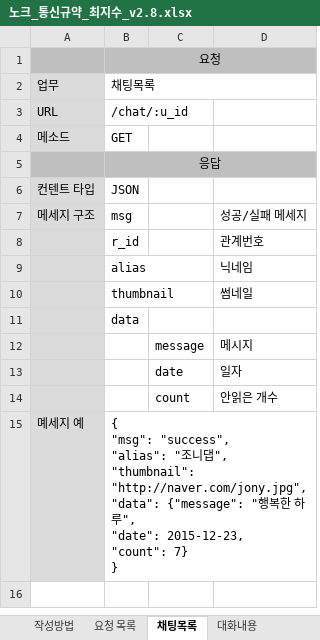
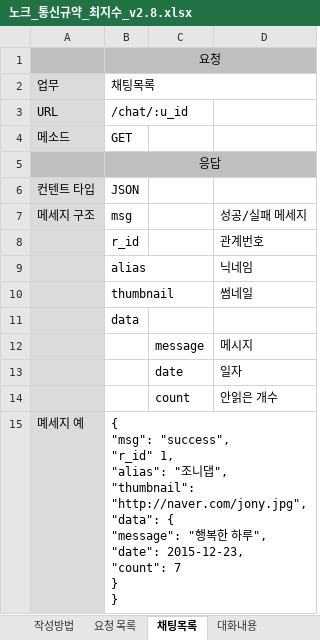
Before and after one commit to dunett/Knock, an Excel workbook: server/docs/노크_통신규약_최지수_v2.8.xlsx, sheet 채팅목록, drawn as a sheet; values as stored, in another font and other column widths than the file's, no borders; ↵ is a line break in a cell; the diff names each change by its address in the sheet, - before the commit and + after, or states it on an @@ line.

```diff
--- a/server/docs/노크_통신규약_최지수_v2.8.xlsx (sheet 채팅목록)
+++ b/server/docs/노크_통신규약_최지수_v2.8.xlsx (sheet 채팅목록)
-B15: …"msg": "success", ↵ "alias": "조니댑", ↵ "thumbnail": "http://naver.com/jony.jpg", ↵ "data": {"message": "행복한 하루", ↵ "date": 2015-12-23, ↵ "count": 7} ↵ }
+B15: …"msg": "success", ↵ "r_id" 1, ↵ "alias": "조니댑", ↵ "thumbnail": "http://naver.com/jony.jpg", ↵ "data": { ↵ "message": "행복한 하루", ↵ "date": 2015-12-23, ↵ "count": 7 ↵ } ↵ }
```
Also changed, not shown: 5 other files.
